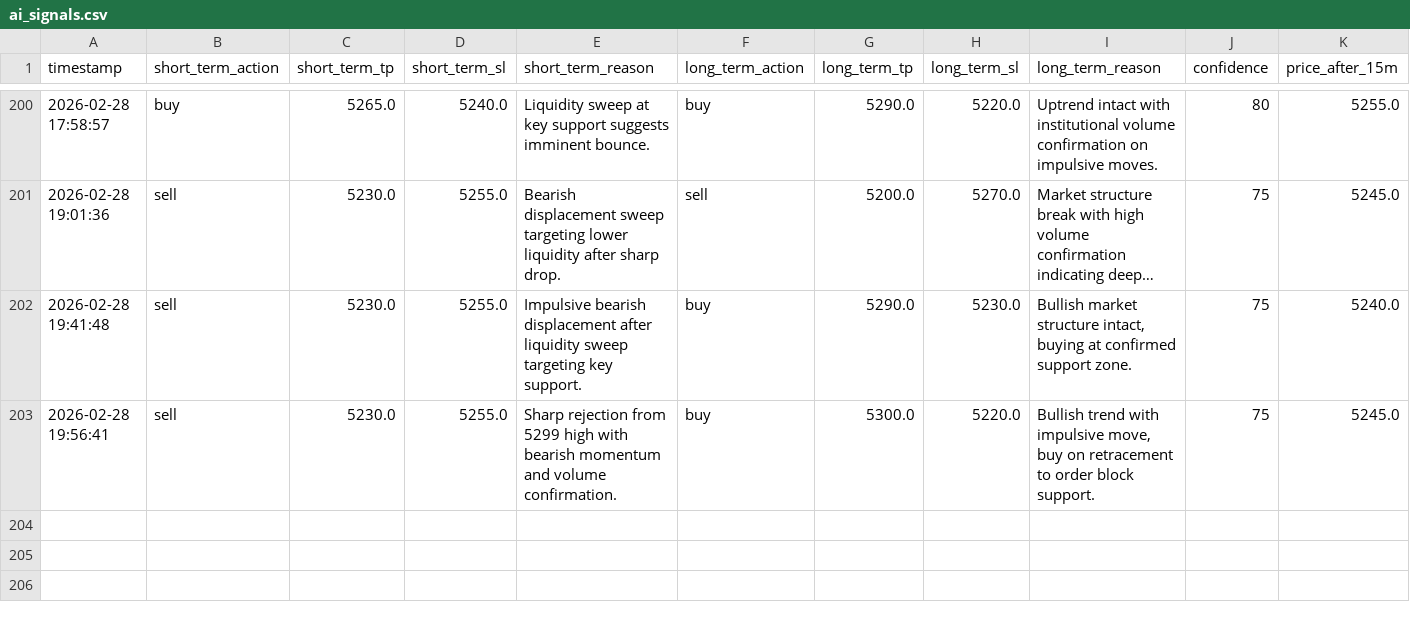
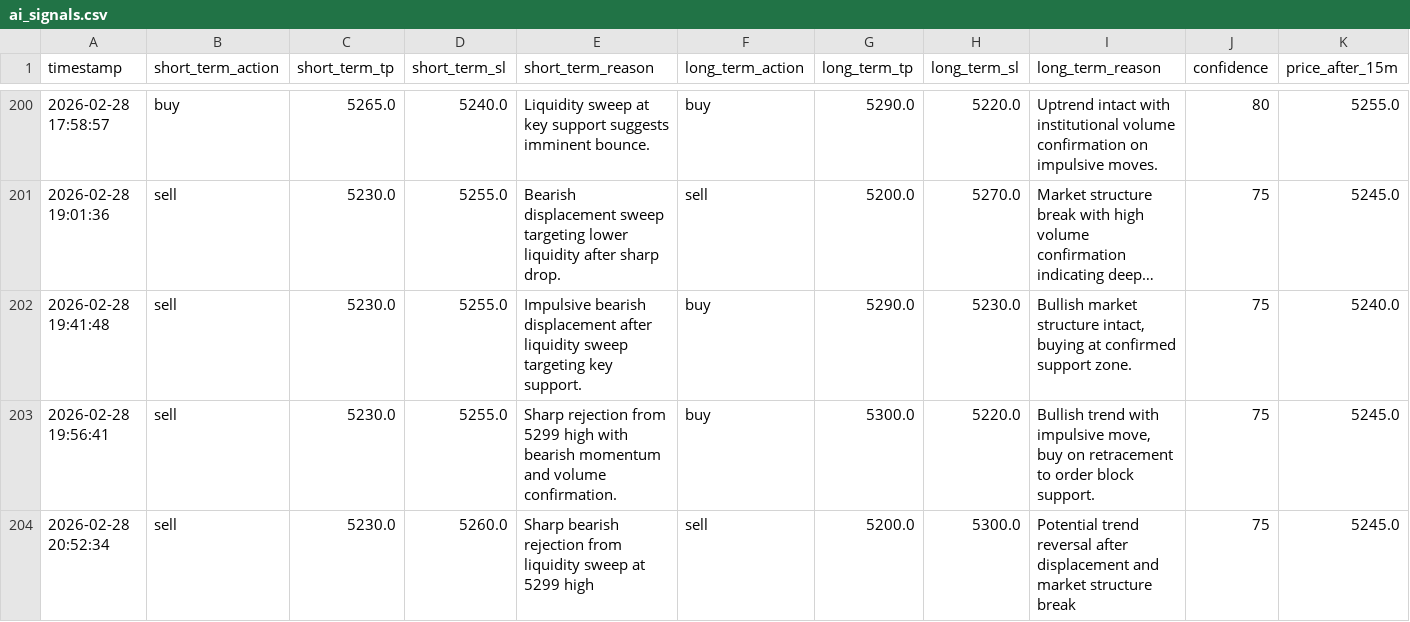
Before and after one commit to jjlabor832026-ui/ai-xau-signals, a CSV file: ai_signals.csv, drawn as a sheet; only a part is shown, gaps mark what is left out; long unchanged cells end in …; rows hold the shown columns only; the diff names each change by its address in the sheet, - before the commit and + after, or states it on an @@ line.

```diff
--- a/ai_signals.csv
+++ b/ai_signals.csv
+row 204: 2026-02-28 20:52:34 | sell | 5230.0 | 5260.0 | Sharp bearish rejection from liquidity sweep at 5299 high | sell | 5200.0 | 5300.0 | Potential trend reversal after displacement and market structure break | 75 | 5245.0
```
